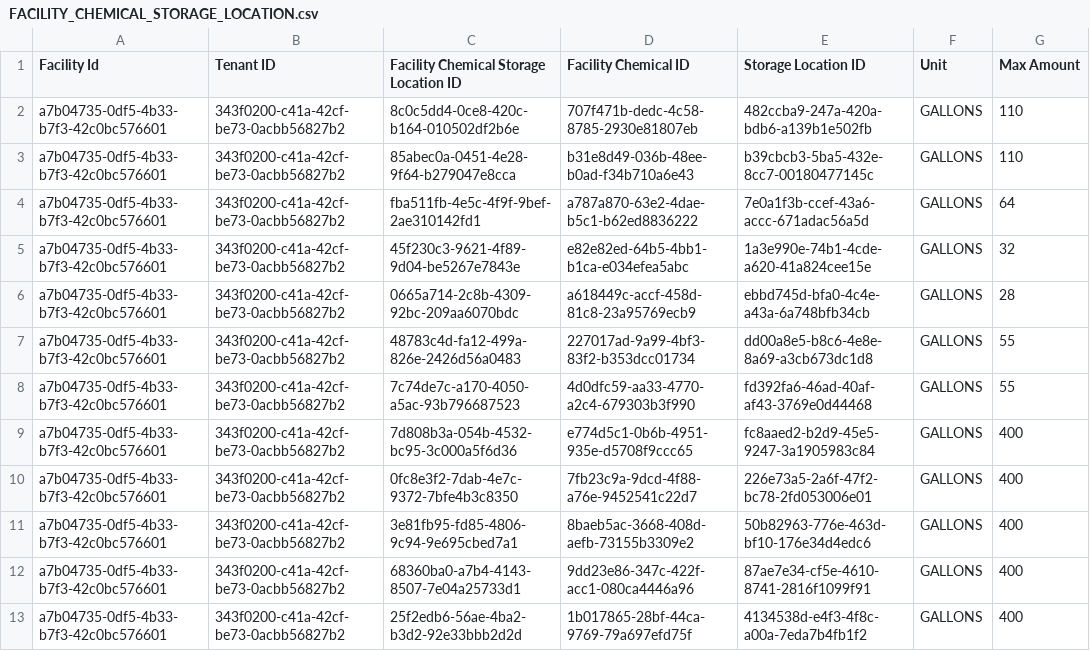
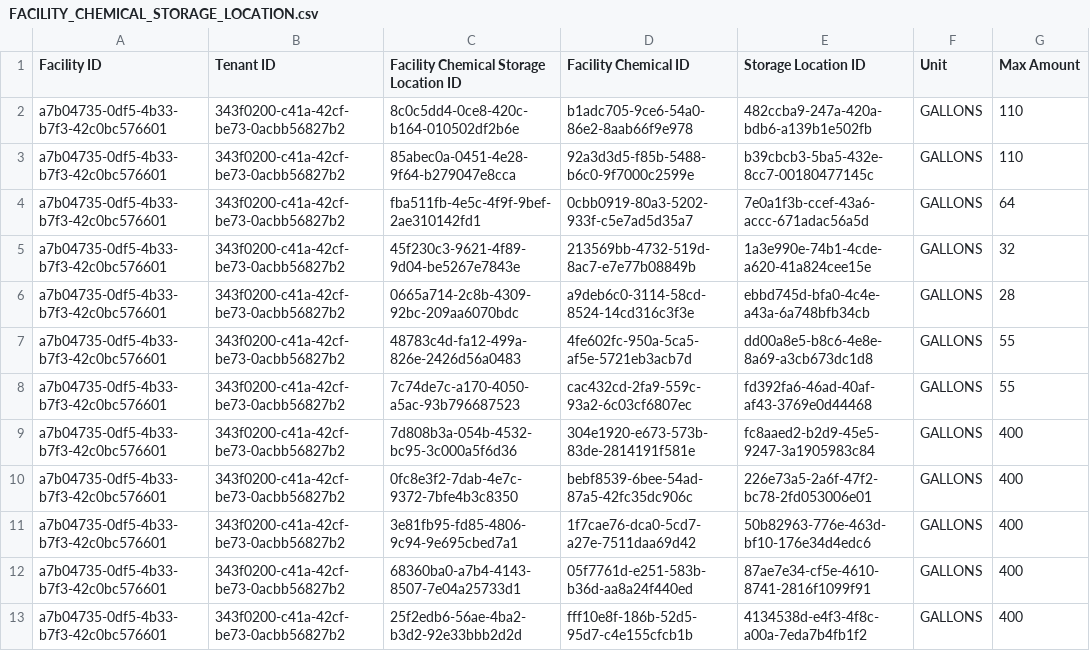
Before and after one commit to Encamp/comply-auto-ingest-23, a CSV file: thomas/FACILITY_CHEMICAL_STORAGE_LOCATION.csv, drawn as a sheet; only a part is shown; the diff covers the shown part only; the diff names each change by its address in the sheet, - before the commit and + after, or states it on an @@ line.

```diff
--- a/thomas/FACILITY_CHEMICAL_STORAGE_LOCATION.csv
+++ b/thomas/FACILITY_CHEMICAL_STORAGE_LOCATION.csv
-A1: Facility Id
+A1: Facility ID
-D2 (Facility Chemical ID): 707f471b-dedc-4c58-8785-2930e81807eb
+D2 (Facility Chemical ID): b1adc705-9ce6-54a0-86e2-8aab66f9e978
-D3 (Facility Chemical ID): b31e8d49-036b-48ee-b0ad-f34b710a6e43
+D3 (Facility Chemical ID): 92a3d3d5-f85b-5488-b6c0-9f7000c2599e
-D4 (Facility Chemical ID): a787a870-63e2-4dae-b5c1-b62ed8836222
+D4 (Facility Chemical ID): 0cbb0919-80a3-5202-933f-c5e7ad5d35a7
-D5 (Facility Chemical ID): e82e82ed-64b5-4bb1-b1ca-e034efea5abc
+D5 (Facility Chemical ID): 213569bb-4732-519d-8ac7-e7e77b08849b
-D6 (Facility Chemical ID): a618449c-accf-458d-81c8-23a95769ecb9
+D6 (Facility Chemical ID): a9deb6c0-3114-58cd-8524-14cd316c3f3e
-D7 (Facility Chemical ID): 227017ad-9a99-4bf3-83f2-b353dcc01734
+D7 (Facility Chemical ID): 4fe602fc-950a-5ca5-af5e-5721eb3acb7d
-D8 (Facility Chemical ID): 4d0dfc59-aa33-4770-a2c4-679303b3f990
+D8 (Facility Chemical ID): cac432cd-2fa9-559c-93a2-6c03cf6807ec
-D9 (Facility Chemical ID): e774d5c1-0b6b-4951-935e-d5708f9ccc65
+D9 (Facility Chemical ID): 304e1920-e673-573b-83de-2814191f581e
-D10 (Facility Chemical ID): 7fb23c9a-9dcd-4f88-a76e-9452541c22d7
+D10 (Facility Chemical ID): bebf8539-6bee-54ad-87a5-42fc35dc906c
-D11 (Facility Chemical ID): 8baeb5ac-3668-408d-aefb-73155b3309e2
+D11 (Facility Chemical ID): 1f7cae76-dca0-5cd7-a27e-7511daa69d42
-D12 (Facility Chemical ID): 9dd23e86-347c-422f-acc1-080ca4446a96
+D12 (Facility Chemical ID): 05f7761d-e251-583b-b36d-aa8a24f440ed
-D13 (Facility Chemical ID): 1b017865-28bf-44ca-9769-79a697efd75f
+D13 (Facility Chemical ID): fff10e8f-186b-52d5-95d7-c4e155cfcb1b
```
Also changed, not shown: 12 edited cells elsewhere in this file, thomas/FACILITY_CHEMICAL.csv.
